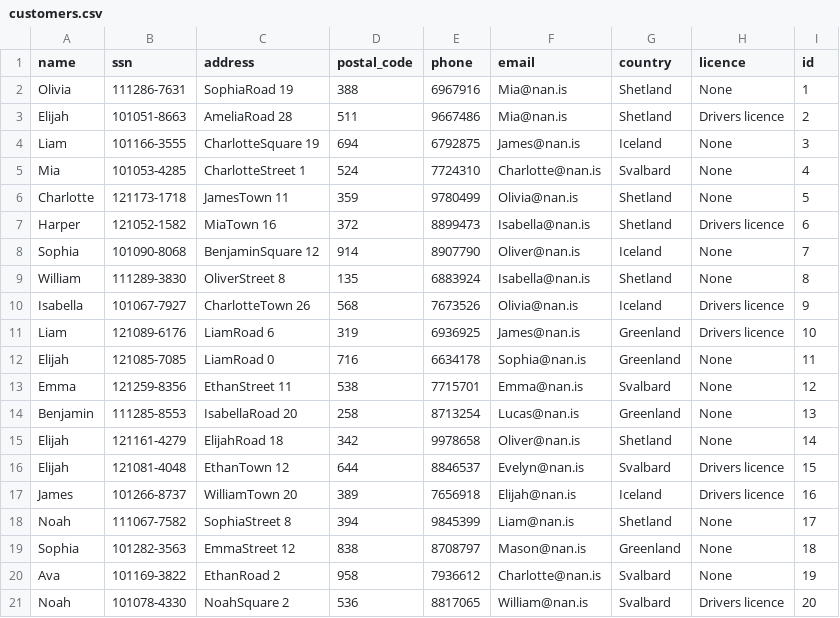
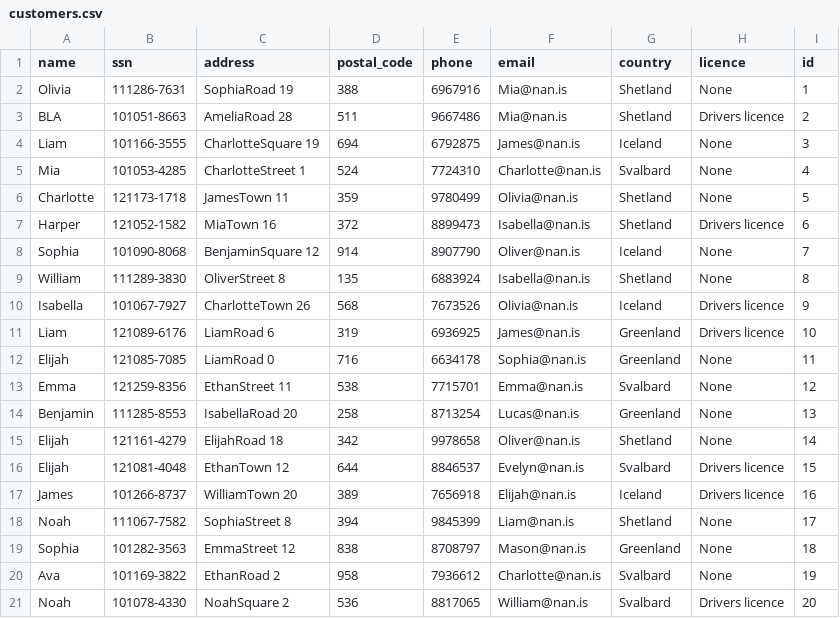
Before and after one commit to stebbilax/-VLN1-2020-H23, a CSV file: src/Data/data/customers.csv, drawn as a sheet.

```diff
--- a/src/Data/data/customers.csv
+++ b/src/Data/data/customers.csv
@@ -2,3 +2,3 @@ name,ssn,address,postal_code,phone,email,country,licence,id
 Olivia,111286-7631,SophiaRoad 19,388,6967916,Mia@nan.is,Shetland,None,1
-Elijah,101051-8663,AmeliaRoad 28,511,9667486,Mia@nan.is,Shetland,Drivers licence,2
+BLA,101051-8663,AmeliaRoad 28,511,9667486,Mia@nan.is,Shetland,Drivers licence,2
 Liam,101166-3555,CharlotteSquare 19,694,6792875,James@nan.is,Iceland,None,3
```
Also changed, not shown: src/Data/data/contracts.csv, 2 other files.
